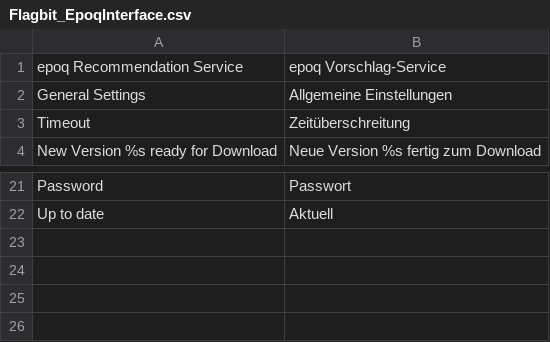
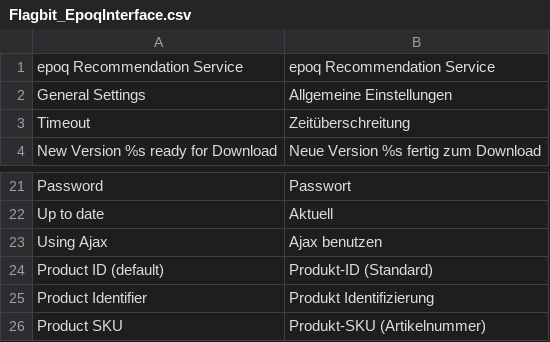
Before and after one commit to OpenMageModuleFostering/epoqrs, a CSV file: app/locale/de_DE/Flagbit_EpoqInterface.csv, drawn as a sheet; only a part is shown, gaps mark what is left out.

```diff
--- a/app/locale/de_DE/Flagbit_EpoqInterface.csv
+++ b/app/locale/de_DE/Flagbit_EpoqInterface.csv
@@ -1,2 +1,2 @@
-"epoq Recommendation Service", "epoq Vorschlag-Service"
+"epoq Recommendation Service", "epoq Recommendation Service"
 "General Settings", "Allgemeine Einstellungen"
@@ -22 +22,5 @@
 "Up to date", "Aktuell"
+"Using Ajax", "Ajax benutzen"
+"Product ID (default)", "Produkt-ID (Standard)"
+"Product Identifier", "Produkt Identifizierung"
+"Product SKU", "Produkt-SKU (Artikelnummer)"
```
Also changed, not shown: 45 other files.
